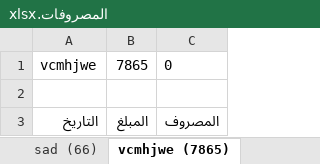
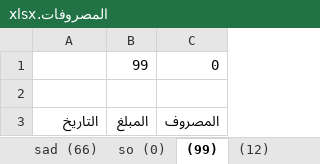
Before and after one commit to amr099/Clients-System-Python, an Excel workbook: المصروفات.xlsx, sheet (99), drawn as a sheet; values as stored, in another font and other column widths than the file's, no borders; removed rows and columns are numbered as before the commit, all else as after; the diff names each change by its address in the sheet, - before the commit and + after, or states it on an @@ line.

```diff
--- a/المصروفات.xlsx (sheet (99))
+++ b/المصروفات.xlsx (sheet (99))
-sheet tab: vcmhjwe (7865)
+sheet tab: (99)
+sheet tab: so (0)
+sheet tab: (12)
-row 1: vcmhjwe | 7865 | 0
+row 1:  | 99 | 0
```
Also changed, not shown: sheet مصروفات اداريه, sheet C4 (4), sheet C1 (1), other sheet tabs, العملاء.xlsx, 5 other files.
